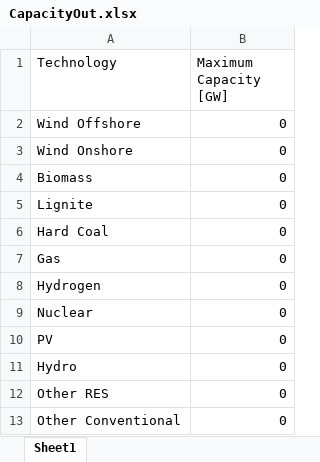
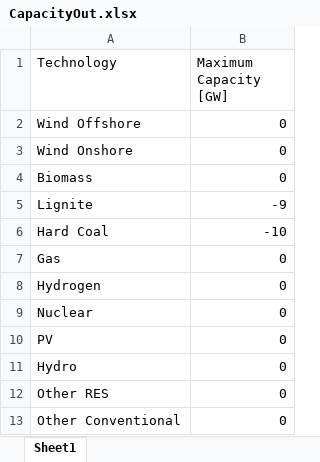
Before and after one commit to bioapfelsaft123/MasterThesis, an Excel workbook: Data/CapacityOut.xlsx, sheet Sheet1, drawn as a sheet; values as stored, in another font and other column widths than the file's, no borders; the diff names each change by its address in the sheet, - before the commit and + after, or states it on an @@ line.

```diff
--- a/Data/CapacityOut.xlsx (sheet Sheet1)
+++ b/Data/CapacityOut.xlsx (sheet Sheet1)
-B5 (Maximum Capacity [GW]): 0
+B5 (Maximum Capacity [GW]): -9
-B6 (Maximum Capacity [GW]): 0
+B6 (Maximum Capacity [GW]): -10
```
Also changed, not shown: Data/CapacityLimit.xlsx, Data/Demand.xlsx, 5 other files.
